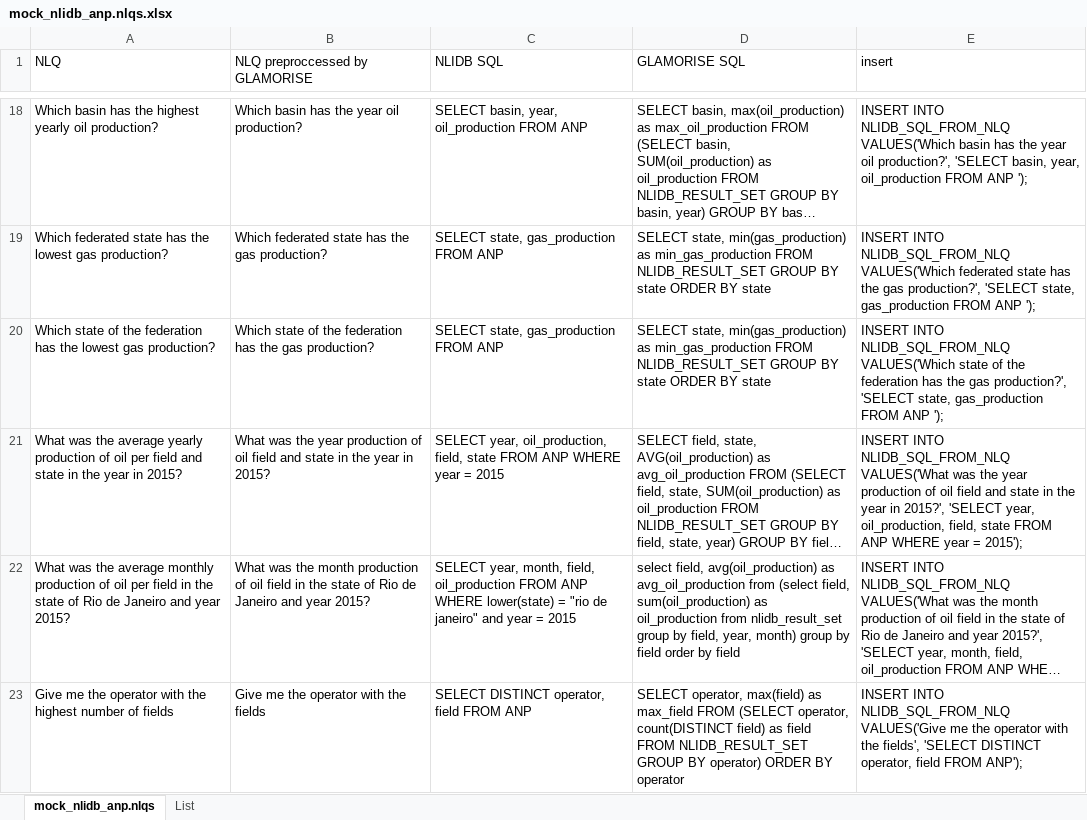
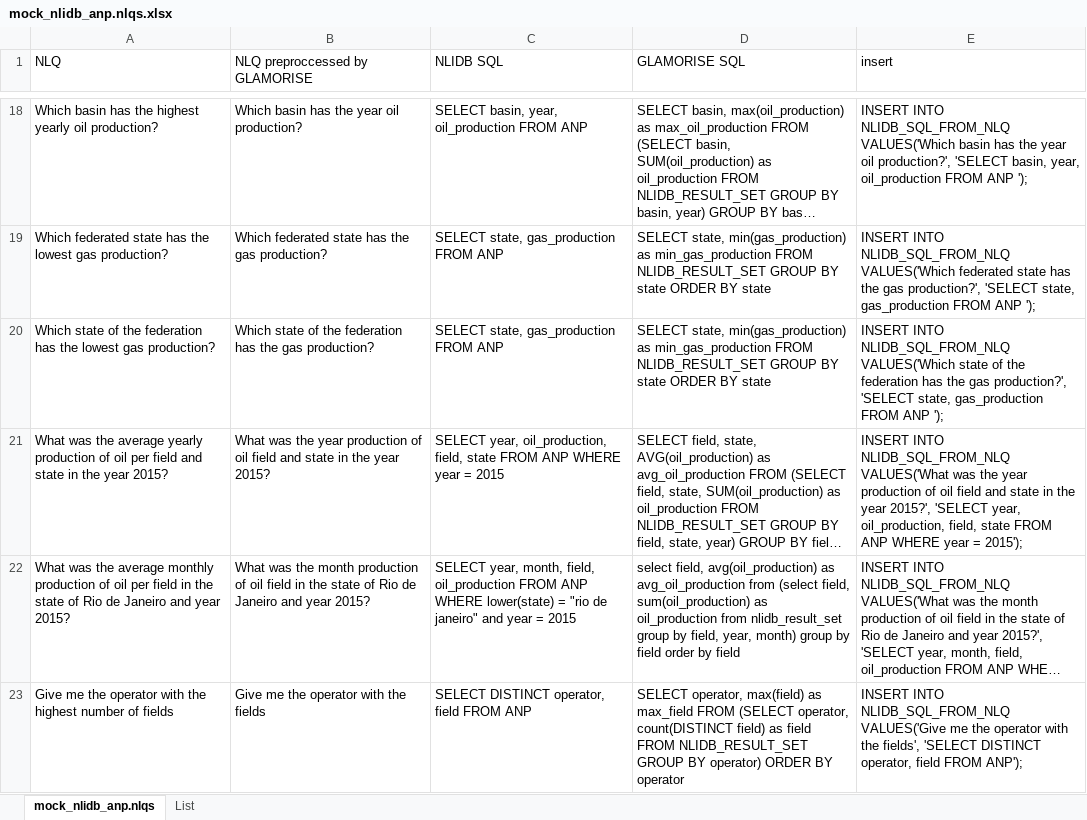
Before and after one commit to novello/GLAMORISE, an Excel workbook: nlqs/mock_nlidb_anp.nlqs.xlsx, sheet mock_nlidb_anp.nlqs, drawn as a sheet; only a part is shown, gaps mark what is left out; long unchanged cells end in …; values as stored, in another font and other column widths than the file's, no borders; the diff names each change by its address in the sheet, - before the commit and + after, or states it on an @@ line.

```diff
--- a/nlqs/mock_nlidb_anp.nlqs.xlsx (sheet mock_nlidb_anp.nlqs)
+++ b/nlqs/mock_nlidb_anp.nlqs.xlsx (sheet mock_nlidb_anp.nlqs)
-A21 (NLQ): …the year in 2015?
+A21 (NLQ): …the year 2015?
-B21 (NLQ preproccessed by GLAMORISE): …the year in 2015?
+B21 (NLQ preproccessed by GLAMORISE): …the year 2015?
-E21 (insert): …the year in 2015?', 'SELECT…
+E21 (insert): …the year 2015?', 'SELECT…
```
Also changed, not shown: sheet List, nlqs/nalir_nlidb_anp.nlqs.xlsx, 20 other files.
